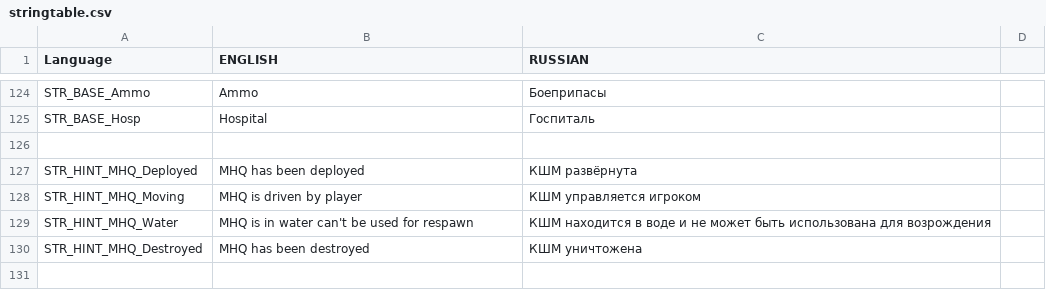
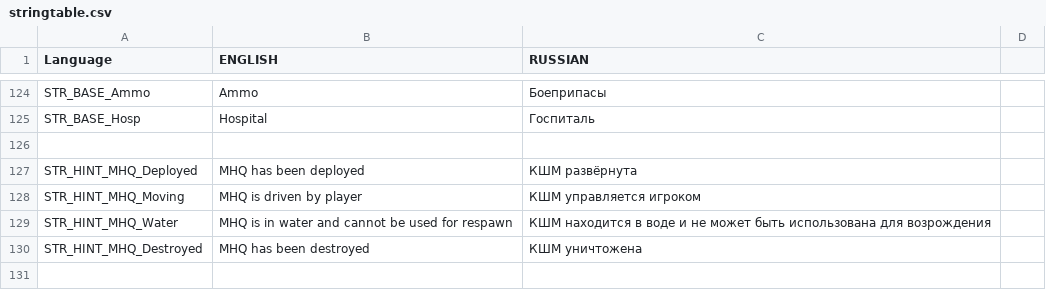
Before and after one commit to hia3/FT-2, a CSV file: stringtable.csv, drawn as a sheet; only a part is shown, gaps mark what is left out.

Commit message:
fix STR_HINT_MHQ_Water

```diff
--- a/stringtable.csv
+++ b/stringtable.csv
@@ -128,3 +128,3 @@ STR_HINT_MHQ_Deployed,"MHQ has been deployed","КШМ развёрнута"
 STR_HINT_MHQ_Moving,"MHQ is driven by player","КШМ управляется игроком"
-STR_HINT_MHQ_Water,"MHQ is in water can't be used for respawn","КШМ находится в воде и не может быть использована для возрождения"
+STR_HINT_MHQ_Water,"MHQ is in water and cannot be used for respawn","КШМ находится в воде и не может быть использована для возрождения"
 STR_HINT_MHQ_Destroyed,"MHQ has been destroyed","КШМ уничтожена"
```
